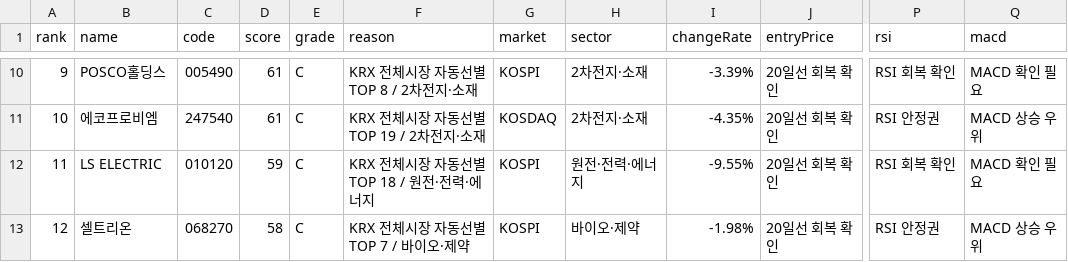
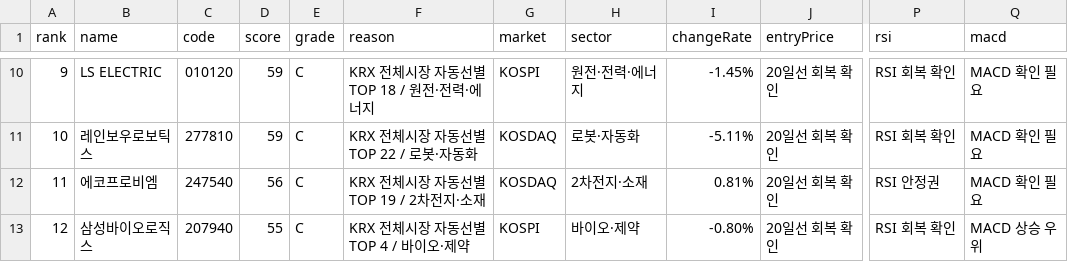
Before and after one commit to babbu28238/investment-json-data, a CSV file: stock_candidates_input.csv, drawn as a sheet; only a part is shown, gaps mark what is left out; the diff covers the shown part only; the diff names each change by its address in the sheet, - before the commit and + after, or states it on an @@ line.

```diff
--- a/stock_candidates_input.csv
+++ b/stock_candidates_input.csv
-B10 (name): POSCO홀딩스
+B10 (name): LS ELECTRIC
-C10 (code): 005490
+C10 (code): 010120
-D10:D11 (score): 61
+D10:D11 (score): 59
-F10 (reason): KRX 전체시장 자동선별 TOP 8 / 2차전지·소재
+F10 (reason): KRX 전체시장 자동선별 TOP 18 / 원전·전력·에너지
-H10 (sector): 2차전지·소재
+H10 (sector): 원전·전력·에너지
-I10 (changeRate): -3.39%
+I10 (changeRate): -1.45%
-B11 (name): 에코프로비엠
+B11 (name): 레인보우로보틱스
-C11 (code): 247540
+C11 (code): 277810
-F11 (reason): KRX 전체시장 자동선별 TOP 19 / 2차전지·소재
+F11 (reason): KRX 전체시장 자동선별 TOP 22 / 로봇·자동화
-H11 (sector): 2차전지·소재
+H11 (sector): 로봇·자동화
-I11 (changeRate): -4.35%
+I11 (changeRate): -5.11%
-P11 (rsi): RSI 안정권
+P11 (rsi): RSI 회복 확인
-Q11 (macd): MACD 상승 우위
+Q11 (macd): MACD 확인 필요
-B12 (name): LS ELECTRIC
+B12 (name): 에코프로비엠
-C12 (code): 010120
+C12 (code): 247540
-D12 (score): 59
+D12 (score): 56
-F12 (reason): KRX 전체시장 자동선별 TOP 18 / 원전·전력·에너지
+F12 (reason): KRX 전체시장 자동선별 TOP 19 / 2차전지·소재
-G12 (market): KOSPI
+G12 (market): KOSDAQ
-H12 (sector): 원전·전력·에너지
+H12 (sector): 2차전지·소재
-I12 (changeRate): -9.55%
+I12 (changeRate): 0.81%
-P12 (rsi): RSI 회복 확인
+P12 (rsi): RSI 안정권
-B13 (name): 셀트리온
+B13 (name): 삼성바이오로직스
-C13 (code): 068270
+C13 (code): 207940
-D13 (score): 58
+D13 (score): 55
-F13 (reason): KRX 전체시장 자동선별 TOP 7 / 바이오·제약
+F13 (reason): KRX 전체시장 자동선별 TOP 4 / 바이오·제약
-I13 (changeRate): -1.98%
+I13 (changeRate): -0.80%
-P13 (rsi): RSI 안정권
+P13 (rsi): RSI 회복 확인
```
Also changed, not shown: 128 edited cells elsewhere in this file, report_hints.csv, supply_flow_input.csv, 18 other files.
